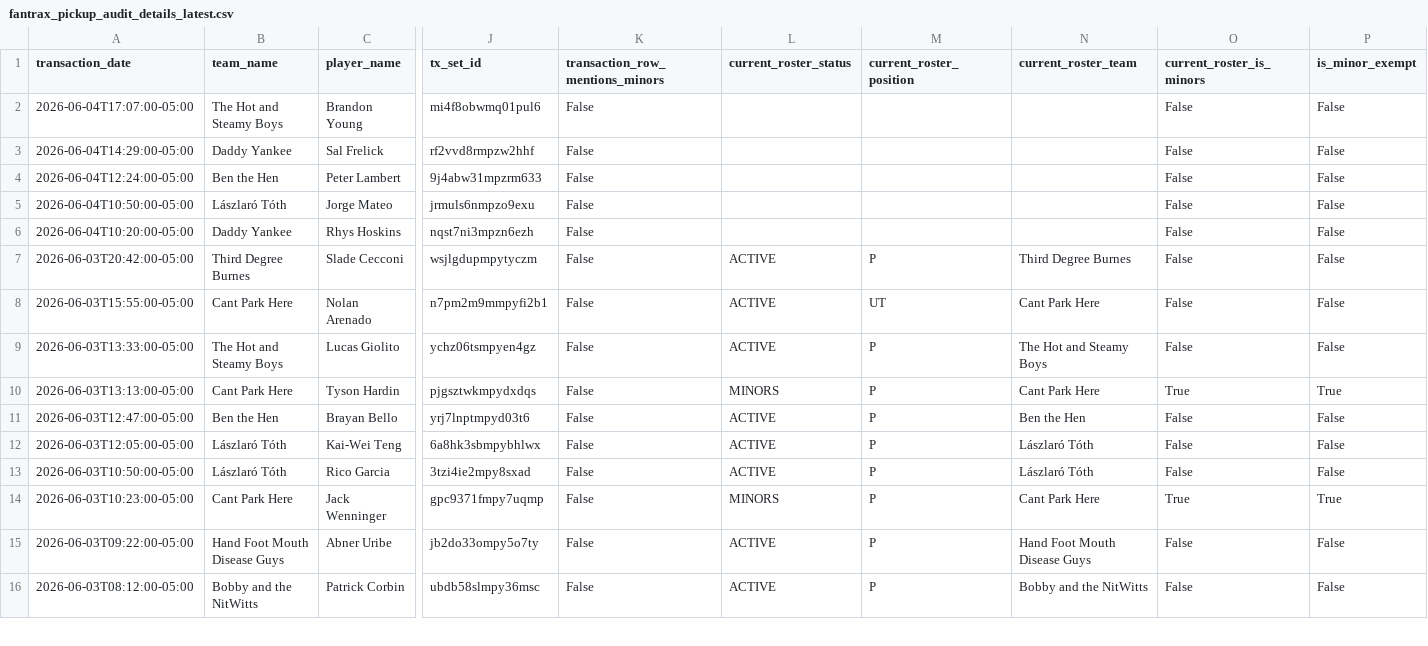
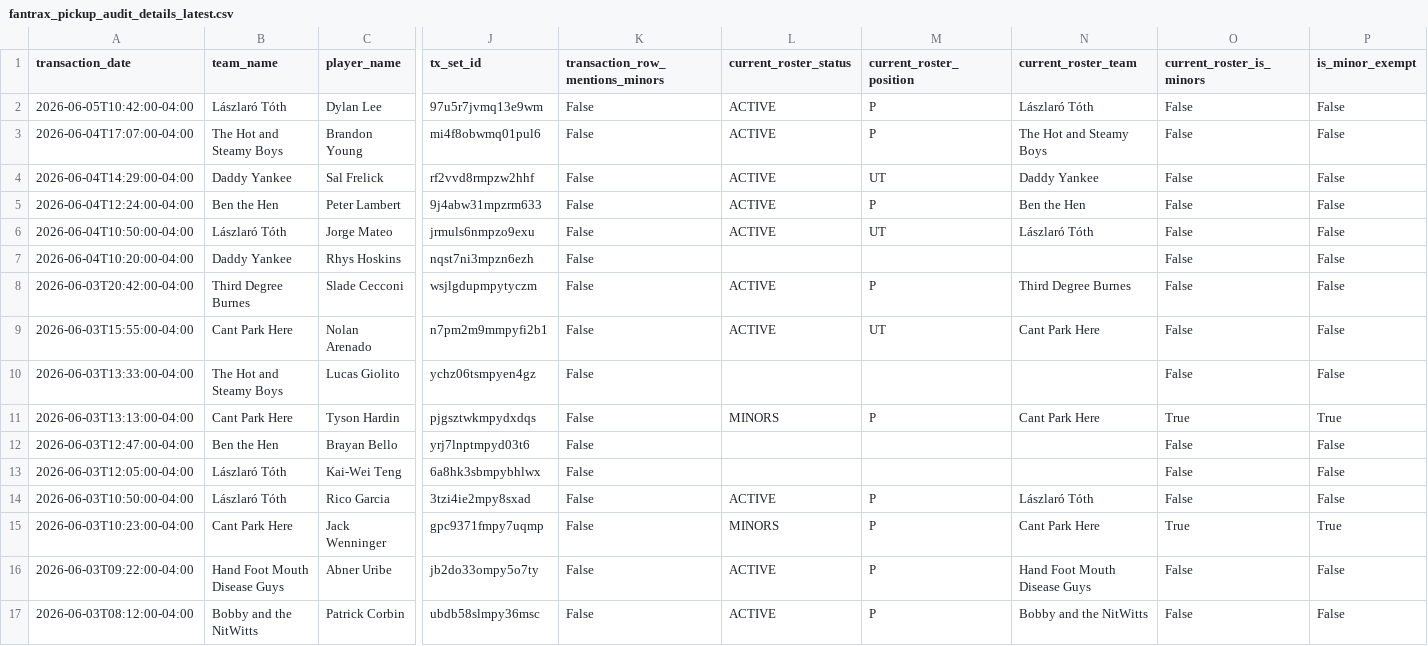
Before and after one commit to youtube-dinner/baseball_analytics, a CSV file: outputs/fantrax_export/fantrax_pickup_audit_details_latest.csv, drawn as a sheet; only a part is shown, gaps mark what is left out; addresses are those after the commit; rows hold the shown columns only; the diff covers the shown part only; the diff names each change by its address in the sheet, - before the commit and + after, or states it on an @@ line.

Commit message:
fantrax pickup tracker updates

```diff
--- a/outputs/fantrax_export/fantrax_pickup_audit_details_latest.csv
+++ b/outputs/fantrax_export/fantrax_pickup_audit_details_latest.csv
+row 2: 2026-06-05T10:42:00-04:00 | Lászlaró Tóth | Dylan Lee | 97u5r7jvmq13e9wm | False | ACTIVE | P | Lászlaró Tóth | False | False
-A3 (transaction_date): 2026-06-04T17:07:00-05:00
+A3 (transaction_date): 2026-06-04T17:07:00-04:00
-L3:L6 (current_roster_status): (empty)
+L3:L6 (current_roster_status): ACTIVE
-M3 (current_roster_position): (empty)
+M3 (current_roster_position): P
-N3 (current_roster_team): (empty)
+N3 (current_roster_team): The Hot and Steamy Boys
-A4 (transaction_date): 2026-06-04T14:29:00-05:00
+A4 (transaction_date): 2026-06-04T14:29:00-04:00
-M4 (current_roster_position): (empty)
+M4 (current_roster_position): UT
-N4 (current_roster_team): (empty)
+N4 (current_roster_team): Daddy Yankee
-A5 (transaction_date): 2026-06-04T12:24:00-05:00
+A5 (transaction_date): 2026-06-04T12:24:00-04:00
-M5 (current_roster_position): (empty)
+M5 (current_roster_position): P
-N5 (current_roster_team): (empty)
+N5 (current_roster_team): Ben the Hen
-A6 (transaction_date): 2026-06-04T10:50:00-05:00
+A6 (transaction_date): 2026-06-04T10:50:00-04:00
-M6 (current_roster_position): (empty)
+M6 (current_roster_position): UT
-N6 (current_roster_team): (empty)
+N6 (current_roster_team): Lászlaró Tóth
-A7 (transaction_date): 2026-06-04T10:20:00-05:00
+A7 (transaction_date): 2026-06-04T10:20:00-04:00
-A8 (transaction_date): 2026-06-03T20:42:00-05:00
+A8 (transaction_date): 2026-06-03T20:42:00-04:00
-A9 (transaction_date): 2026-06-03T15:55:00-05:00
+A9 (transaction_date): 2026-06-03T15:55:00-04:00
-A10 (transaction_date): 2026-06-03T13:33:00-05:00
+A10 (transaction_date): 2026-06-03T13:33:00-04:00
-L10 (current_roster_status): ACTIVE
+L10 (current_roster_status): (empty)
-M10 (current_roster_position): P
+M10 (current_roster_position): (empty)
-N10 (current_roster_team): The Hot and Steamy Boys
+N10 (current_roster_team): (empty)
-A11 (transaction_date): 2026-06-03T13:13:00-05:00
+A11 (transaction_date): 2026-06-03T13:13:00-04:00
-A12 (transaction_date): 2026-06-03T12:47:00-05:00
+A12 (transaction_date): 2026-06-03T12:47:00-04:00
-L12:L13 (current_roster_status): ACTIVE
+L12:L13 (current_roster_status): (empty)
-M12:M13 (current_roster_position): P
+M12:M13 (current_roster_position): (empty)
-N12 (current_roster_team): Ben the Hen
+N12 (current_roster_team): (empty)
-A13 (transaction_date): 2026-06-03T12:05:00-05:00
+A13 (transaction_date): 2026-06-03T12:05:00-04:00
-N13 (current_roster_team): Lászlaró Tóth
+N13 (current_roster_team): (empty)
-A14 (transaction_date): 2026-06-03T10:50:00-05:00
+A14 (transaction_date): 2026-06-03T10:50:00-04:00
-A15 (transaction_date): 2026-06-03T10:23:00-05:00
+A15 (transaction_date): 2026-06-03T10:23:00-04:00
-A16 (transaction_date): 2026-06-03T09:22:00-05:00
+A16 (transaction_date): 2026-06-03T09:22:00-04:00
-A17 (transaction_date): 2026-06-03T08:12:00-05:00
+A17 (transaction_date): 2026-06-03T08:12:00-04:00
```
Also changed, not shown: 6 removed rows and 14 edited cells elsewhere in this file, outputs/fantrax_export/fantrax_pickup_audit_summary_latest.csv, 5 other files.
